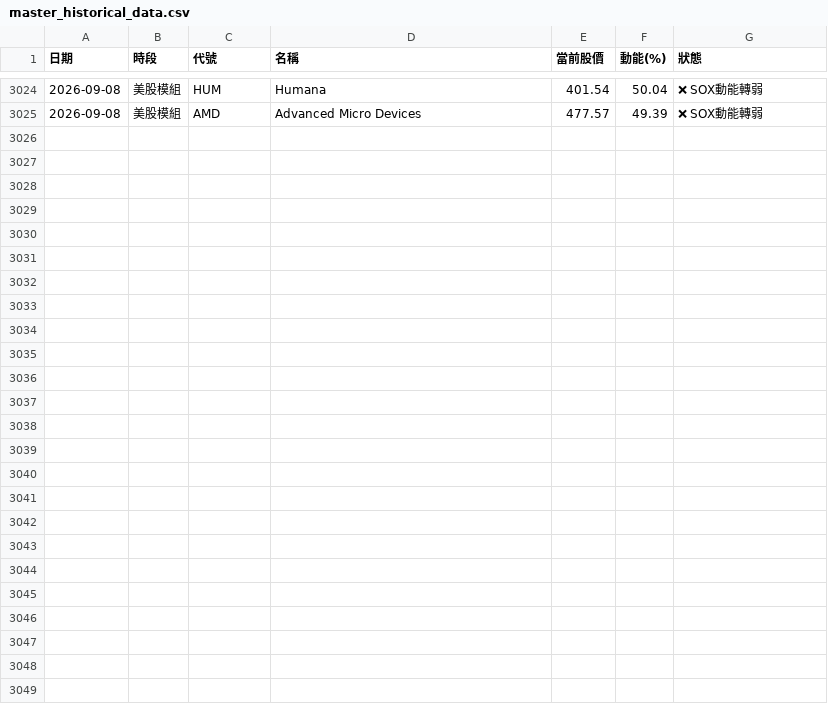
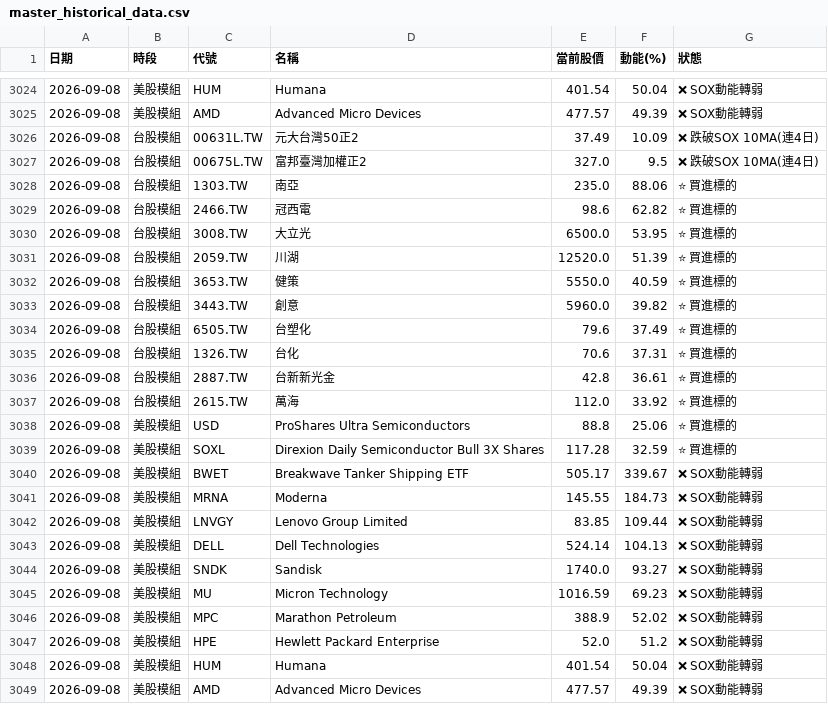
Before and after one commit to ainsliemile/TW_daily_stock, a CSV file: master_historical_data.csv, drawn as a sheet; only a part is shown, gaps mark what is left out; the diff names each change by its address in the sheet, - before the commit and + after, or states it on an @@ line.

```diff
--- a/master_historical_data.csv
+++ b/master_historical_data.csv
+row 3026: 2026-09-08 | 台股模組 | 00631L.TW | 元大台灣50正2 | 37.49 | 10.09 | ❌ 跌破SOX 10MA(連4日)
+row 3027: 2026-09-08 | 台股模組 | 00675L.TW | 富邦臺灣加權正2 | 327.0 | 9.5 | ❌ 跌破SOX 10MA(連4日)
+row 3028: 2026-09-08 | 台股模組 | 1303.TW | 南亞 | 235.0 | 88.06 | ⭐ 買進標的
+row 3029: 2026-09-08 | 台股模組 | 2466.TW | 冠西電 | 98.6 | 62.82 | ⭐ 買進標的
+row 3030: 2026-09-08 | 台股模組 | 3008.TW | 大立光 | 6500.0 | 53.95 | ⭐ 買進標的
+row 3031: 2026-09-08 | 台股模組 | 2059.TW | 川湖 | 12520.0 | 51.39 | ⭐ 買進標的
+row 3032: 2026-09-08 | 台股模組 | 3653.TW | 健策 | 5550.0 | 40.59 | ⭐ 買進標的
+row 3033: 2026-09-08 | 台股模組 | 3443.TW | 創意 | 5960.0 | 39.82 | ⭐ 買進標的
+row 3034: 2026-09-08 | 台股模組 | 6505.TW | 台塑化 | 79.6 | 37.49 | ⭐ 買進標的
+row 3035: 2026-09-08 | 台股模組 | 1326.TW | 台化 | 70.6 | 37.31 | ⭐ 買進標的
+row 3036: 2026-09-08 | 台股模組 | 2887.TW | 台新新光金 | 42.8 | 36.61 | ⭐ 買進標的
+row 3037: 2026-09-08 | 台股模組 | 2615.TW | 萬海 | 112.0 | 33.92 | ⭐ 買進標的
+row 3038: 2026-09-08 | 美股模組 | USD | ProShares Ultra Semiconductors | 88.8 | 25.06 | ⭐ 買進標的
+row 3039: 2026-09-08 | 美股模組 | SOXL | Direxion Daily Semiconductor Bull 3X Shares | 117.28 | 32.59 | ⭐ 買進標的
+row 3040: 2026-09-08 | 美股模組 | BWET | Breakwave Tanker Shipping ETF | 505.17 | 339.67 | ❌ SOX動能轉弱
+row 3041: 2026-09-08 | 美股模組 | MRNA | Moderna | 145.55 | 184.73 | ❌ SOX動能轉弱
+row 3042: 2026-09-08 | 美股模組 | LNVGY | Lenovo Group Limited | 83.85 | 109.44 | ❌ SOX動能轉弱
+row 3043: 2026-09-08 | 美股模組 | DELL | Dell Technologies | 524.14 | 104.13 | ❌ SOX動能轉弱
+row 3044: 2026-09-08 | 美股模組 | SNDK | Sandisk | 1740.0 | 93.27 | ❌ SOX動能轉弱
+row 3045: 2026-09-08 | 美股模組 | MU | Micron Technology | 1016.59 | 69.23 | ❌ SOX動能轉弱
+row 3046: 2026-09-08 | 美股模組 | MPC | Marathon Petroleum | 388.9 | 52.02 | ❌ SOX動能轉弱
+row 3047: 2026-09-08 | 美股模組 | HPE | Hewlett Packard Enterprise | 52.0 | 51.2 | ❌ SOX動能轉弱
+row 3048: 2026-09-08 | 美股模組 | HUM | Humana | 401.54 | 50.04 | ❌ SOX動能轉弱
+row 3049: 2026-09-08 | 美股模組 | AMD | Advanced Micro Devices | 477.57 | 49.39 | ❌ SOX動能轉弱
```
Also changed, not shown: 2 other files.
